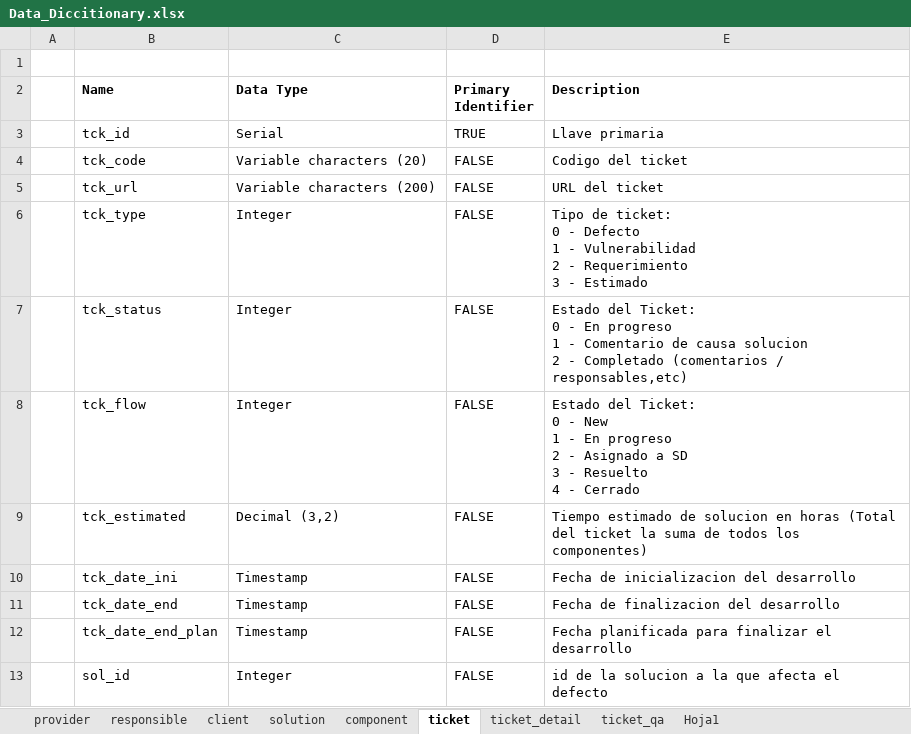
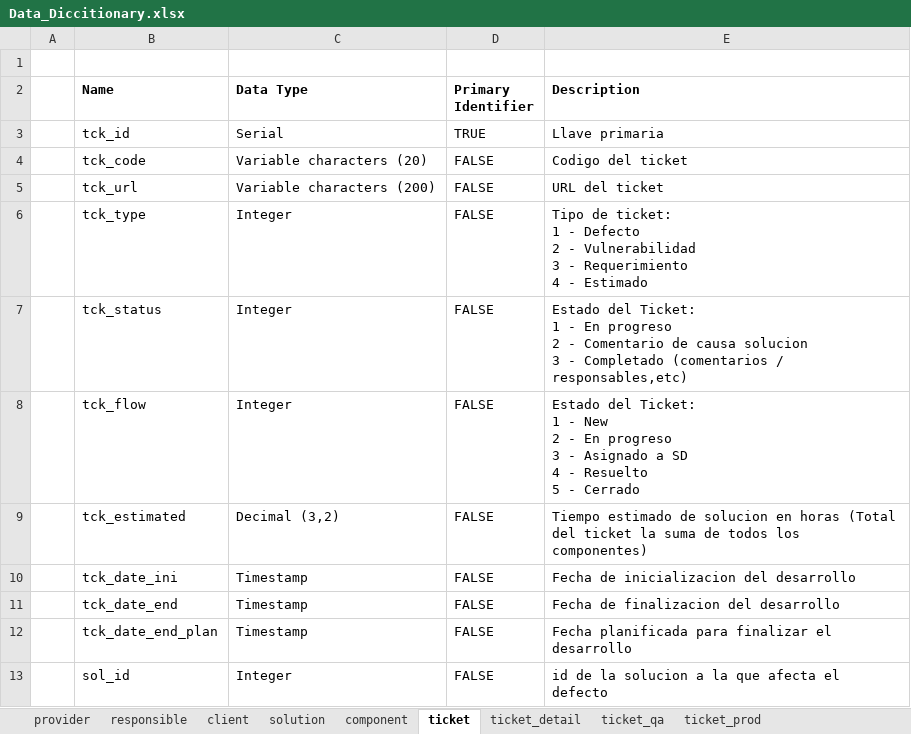
Before and after one commit to rccs09/seguimiento, an Excel workbook: documents/bdd/Data_Diccitionary.xlsx, sheet ticket, drawn as a sheet; values as stored, in another font and other column widths than the file's, no borders; ↵ is a line break in a cell; the diff names each change by its address in the sheet, - before the commit and + after, or states it on an @@ line.

```diff
--- a/documents/bdd/Data_Diccitionary.xlsx (sheet ticket)
+++ b/documents/bdd/Data_Diccitionary.xlsx (sheet ticket)
-sheet tab: Hoja1
+sheet tab: ticket_prod
-E6 (Description): …de ticket: ↵ 0 - Defecto ↵ 1 - Vulnerabilidad ↵ 2 - Requerimiento ↵ 3 - Estimado
+E6 (Description): …de ticket: ↵ 1 - Defecto ↵ 2 - Vulnerabilidad ↵ 3 - Requerimiento ↵ 4 - Estimado
-E7 (Description): …del Ticket: ↵ 0 - En progreso ↵ 1 - Comentario de causa solucion ↵ 2 - Completado…
+E7 (Description): …del Ticket: ↵ 1 - En progreso ↵ 2 - Comentario de causa solucion ↵ 3 - Completado…
-E8 (Description): …del Ticket: ↵ 0 - New ↵ 1 - En progreso ↵ 2 - Asignado a SD ↵ 3 - Resuelto ↵ 4 - Cerrado
+E8 (Description): …del Ticket: ↵ 1 - New ↵ 2 - En progreso ↵ 3 - Asignado a SD ↵ 4 - Resuelto ↵ 5 - Cerrado
```
Also changed, not shown: sheet ticket_prod, sheet ticket_qa, sheet ticket_detail, documents/bdd/Data_Insertion.xlsx, 31 other files.
